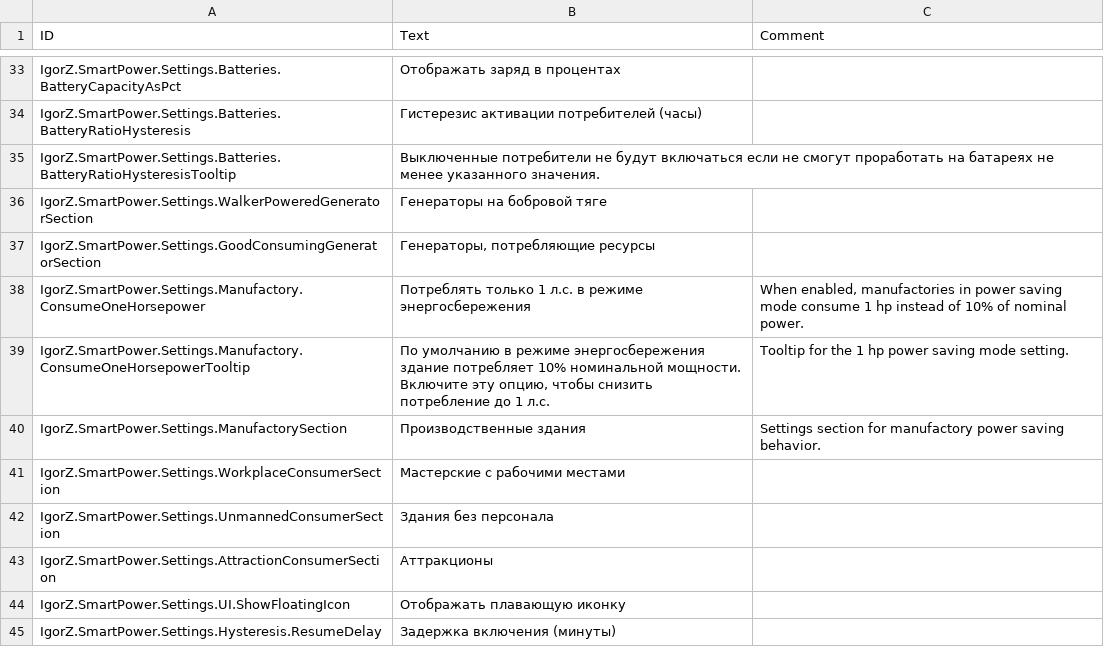
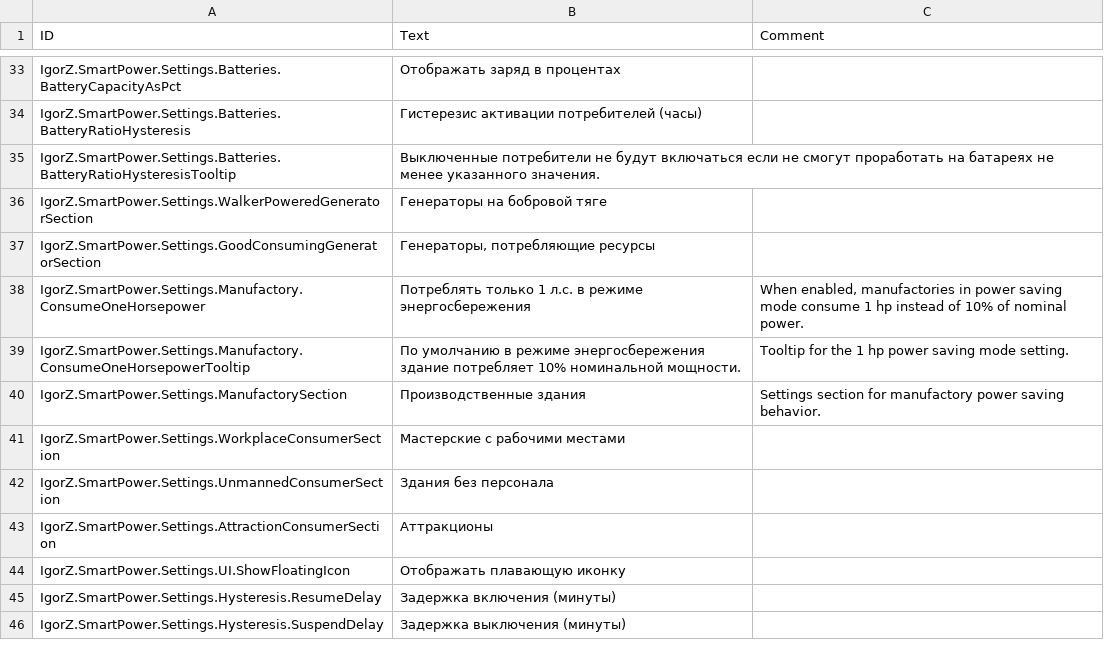
Before and after one commit to ihsoft/TimberbornMods, a CSV file: ModsUnityProject/Assets/Mods/SmartPower/Data/Localizations/ruRU.csv, drawn as a sheet; only a part is shown, gaps mark what is left out; the shorter side is filled out with more unchanged rows.

```diff
--- a/ModsUnityProject/Assets/Mods/SmartPower/Data/Localizations/ruRU.csv
+++ b/ModsUnityProject/Assets/Mods/SmartPower/Data/Localizations/ruRU.csv
@@ -38,3 +38,3 @@ IgorZ.SmartPower.Settings.GoodConsumingGeneratorSection,"Генераторы,
 IgorZ.SmartPower.Settings.Manufactory.ConsumeOneHorsepower,"Потреблять только 1 л.с. в режиме энергосбережения","When enabled, manufactories in power saving mode consume 1 hp instead of 10% of nominal power."
-IgorZ.SmartPower.Settings.Manufactory.ConsumeOneHorsepowerTooltip,"По умолчанию в режиме энергосбережения здание потребляет 10% номинальной мощности. Включите эту опцию, чтобы снизить потребление до 1 л.с.","Tooltip for the 1 hp power saving mode setting."
+IgorZ.SmartPower.Settings.Manufactory.ConsumeOneHorsepowerTooltip,"По умолчанию в режиме энергосбережения здание потребляет 10% номинальной мощности.","Tooltip for the 1 hp power saving mode setting."
 IgorZ.SmartPower.Settings.ManufactorySection,"Производственные здания","Settings section for manufactory power saving behavior."
```
Also changed, not shown: ModsUnityProject/Assets/Mods/SmartPower/Data/Localizations/deDE.csv, ModsUnityProject/Assets/Mods/SmartPower/Data/Localizations/enUS.csv, 2 other files.
